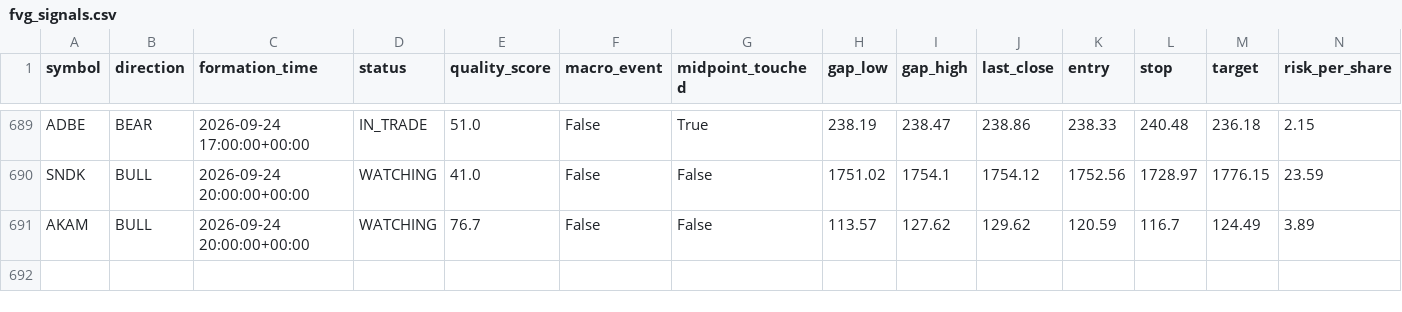
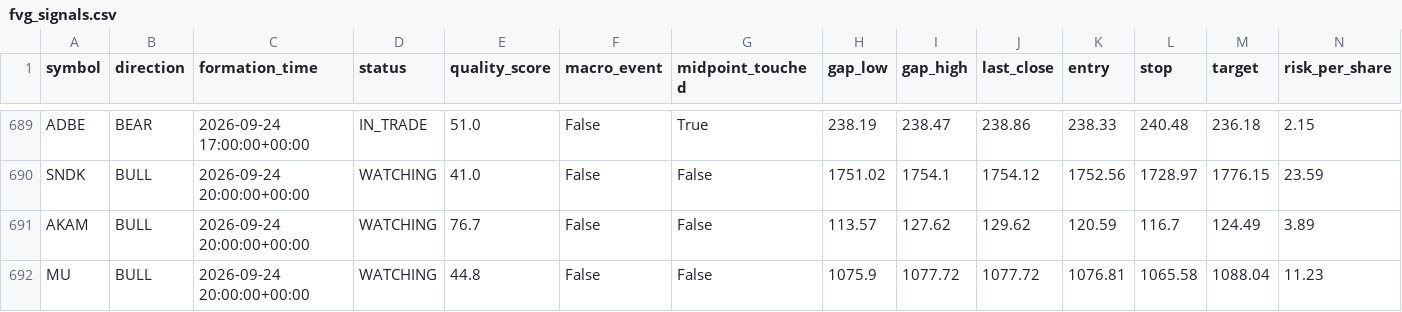
Before and after one commit to bsayrafi/stocks, a CSV file: logs/fvg_signals.csv, drawn as a sheet; only a part is shown, gaps mark what is left out; rows hold the shown columns only; the diff names each change by its address in the sheet, - before the commit and + after, or states it on an @@ line.

Commit message:
Update signal log 2026-09-24 21:02 UTC

```diff
--- a/logs/fvg_signals.csv
+++ b/logs/fvg_signals.csv
+row 692: MU | BULL | 2026-09-24 20:00:00+00:00 | WATCHING | 44.8 | False | False | 1075.9 | 1077.72 | 1077.72 | 1076.81 | 1065.58 | 1088.04 | 11.23
```
